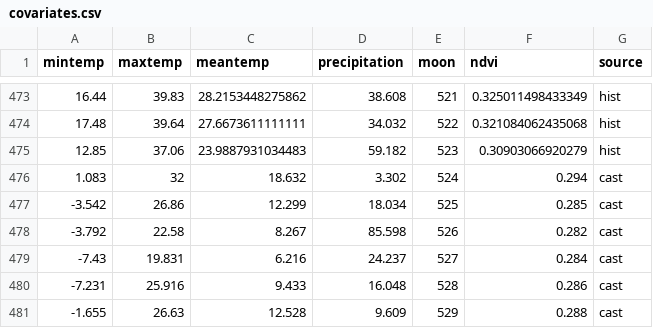
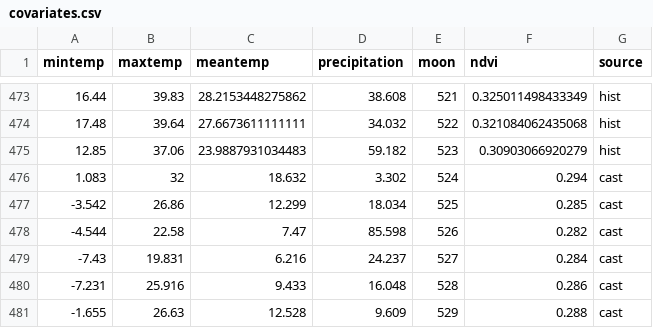
Before and after one commit to weecology/portal-forecasts, a CSV file: data/covariates.csv, drawn as a sheet; only a part is shown, gaps mark what is left out.

```diff
--- a/data/covariates.csv
+++ b/data/covariates.csv
@@ -477,3 +477,3 @@
 -3.542,26.86,12.299,18.034,525,0.285,"cast"
--3.792,22.58,8.267,85.598,526,0.282,"cast"
+-4.544,22.58,7.47,85.598,526,0.282,"cast"
 -7.43,19.831,6.216,24.237,527,0.284,"cast"
```
Also changed, not shown: data/covariate_casts.csv, 6 other files.
